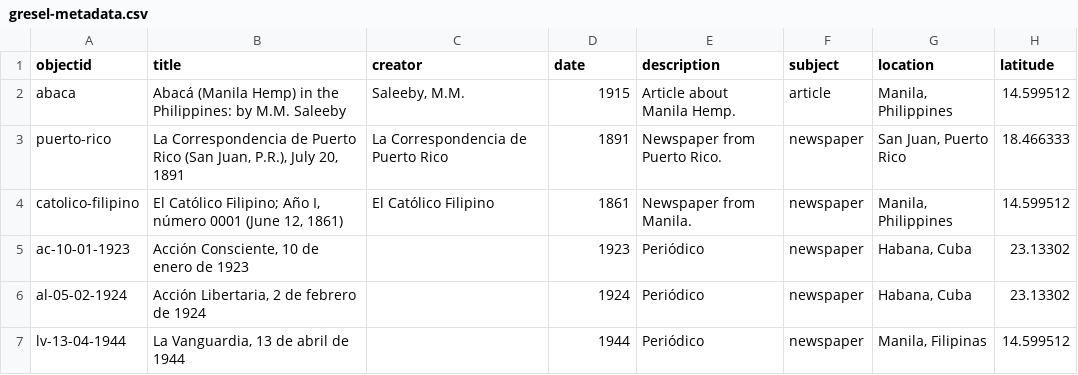
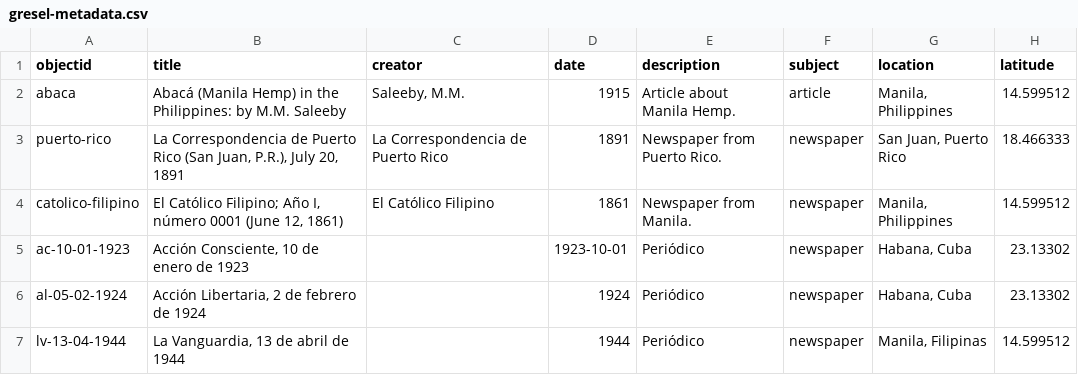
Before and after one commit to npirvu/demo-gresel, a CSV file: _data/gresel-metadata.csv, drawn as a sheet; only a part is shown; the diff names each change by its address in the sheet, - before the commit and + after, or states it on an @@ line.

Commit message:
Update gresel-metadata.csv

```diff
--- a/_data/gresel-metadata.csv
+++ b/_data/gresel-metadata.csv
-D5 (date): 1923
+D5 (date): 1923-10-01
```
